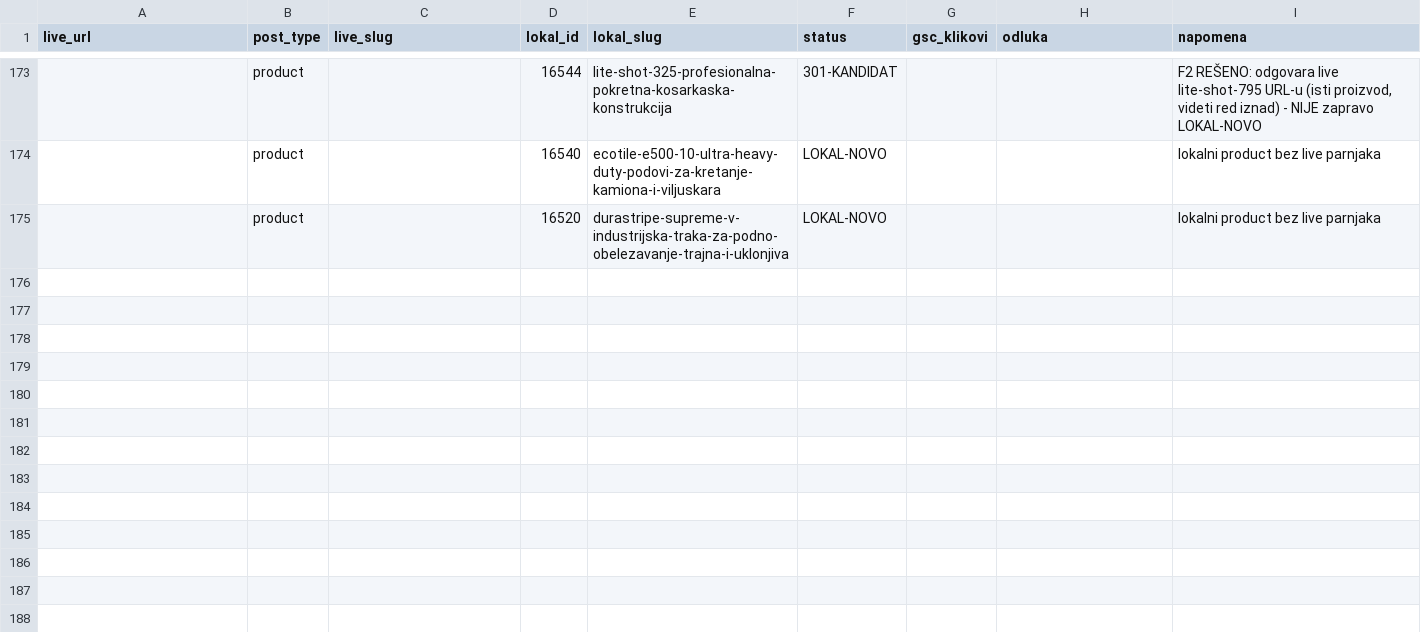
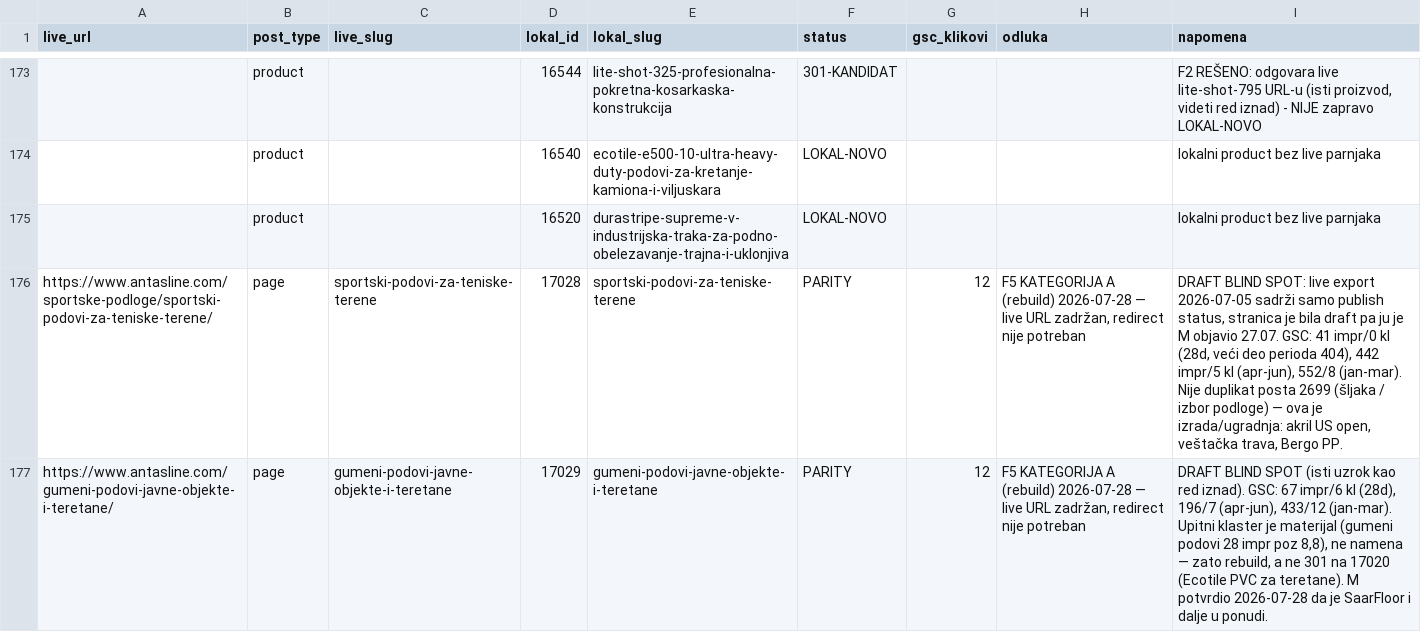
Before and after one commit to Chichabudhha/antasline-vault, a CSV file: migracija/parity-inventar.csv, drawn as a sheet; only a part is shown, gaps mark what is left out; the diff names each change by its address in the sheet, - before the commit and + after, or states it on an @@ line.

```diff
--- a/migracija/parity-inventar.csv
+++ b/migracija/parity-inventar.csv
+row 176: https://www.antasline.com/sportske-podloge/sportski-podovi-za-teniske-terene/ | page | sportski-podovi-za-teniske-terene | 17028 | sportski-podovi-za-teniske-terene | PARITY | 12 | F5 KATEGORIJA A (rebuild) 2026-07-28 — live URL zadržan, redirect nije potreban | DRAFT BLIND SPOT: live export 2026-07-05 sadrži samo publish status, stranica je bila draft pa ju je M objavio 27.07. GSC: 41 impr/0 kl (28d, veći deo perioda 404), 442 impr/5 kl (apr-jun), 552/8 (jan-mar). Nije duplikat posta 2699 (šljaka / izbor podloge) — ova je izrada/ugradnja: akril US open, veštačka trava, Bergo PP.
+row 177: https://www.antasline.com/gumeni-podovi-javne-objekte-i-teretane/ | page | gumeni-podovi-javne-objekte-i-teretane | 17029 | gumeni-podovi-javne-objekte-i-teretane | PARITY | 12 | F5 KATEGORIJA A (rebuild) 2026-07-28 — live URL zadržan, redirect nije potreban | DRAFT BLIND SPOT (isti uzrok kao red iznad). GSC: 67 impr/6 kl (28d), 196/7 (apr-jun), 433/12 (jan-mar). Upitni klaster je materijal (gumeni podovi 28 impr poz 8,8), ne namena — zato rebuild, a ne 301 na 17020 (Ecotile PVC za teretane). M potvrdio 2026-07-28 da je SaarFloor i dalje u ponudi.
```
Also changed, not shown: 7 other files.
